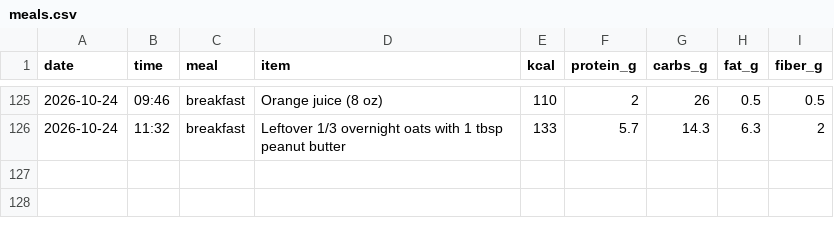
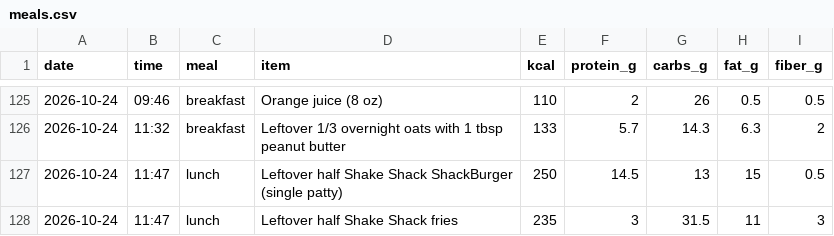
Before and after one commit to pondorasti/pondorasti, a CSV file: apps/macro/content/meals.csv, drawn as a sheet; only a part is shown, gaps mark what is left out; the diff names each change by its address in the sheet, - before the commit and + after, or states it on an @@ line.

```diff
--- a/apps/macro/content/meals.csv
+++ b/apps/macro/content/meals.csv
+row 127: 2026-10-24 | 11:47 | lunch | Leftover half Shake Shack ShackBurger (single patty) | 250 | 14.5 | 13 | 15 | 0.5
+row 128: 2026-10-24 | 11:47 | lunch | Leftover half Shake Shack fries | 235 | 3 | 31.5 | 11 | 3
```
